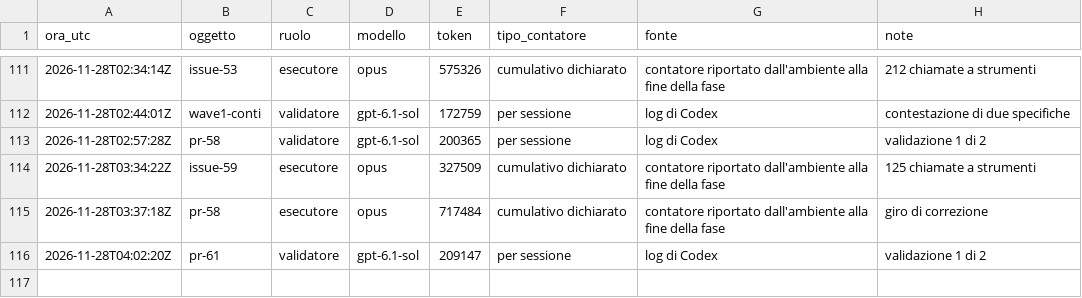
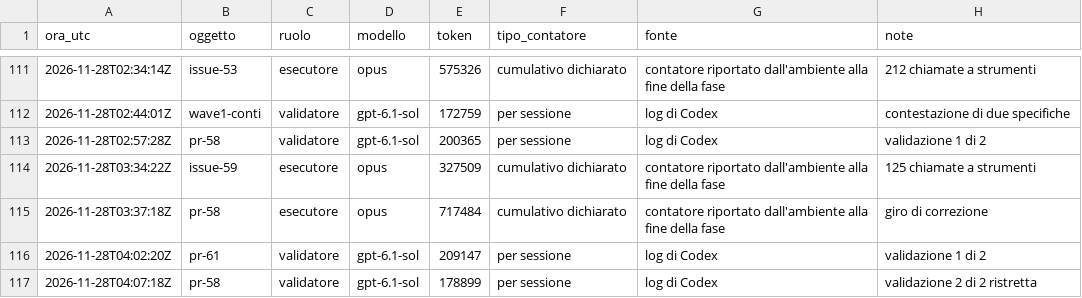
Before and after one commit to ltoscano/men-b-carddemo-java, a CSV file: paper/data/costi.csv, drawn as a sheet; only a part is shown, gaps mark what is left out; the diff names each change by its address in the sheet, - before the commit and + after, or states it on an @@ line.

```diff
--- a/paper/data/costi.csv
+++ b/paper/data/costi.csv
+row 117: 2026-11-28T04:07:18Z | pr-58 | validatore | gpt-6.1-sol | 178899 | per sessione | log di Codex | validazione 2 di 2 ristretta
```
Also changed, not shown: paper/data/eventi.csv, 4 other files.
